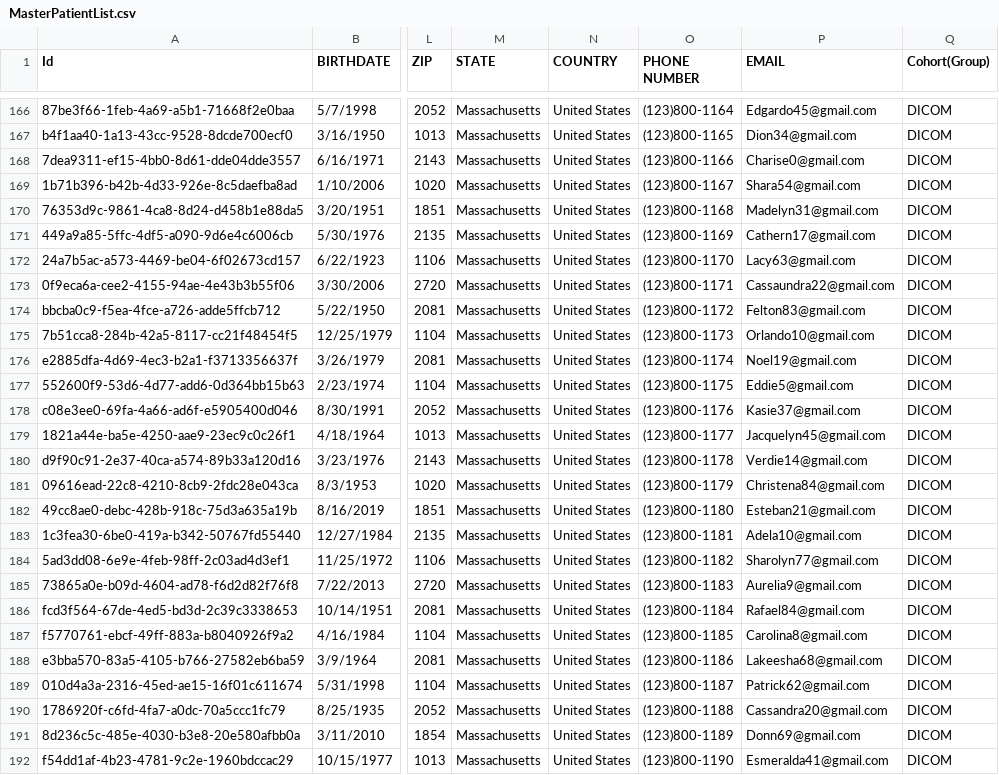
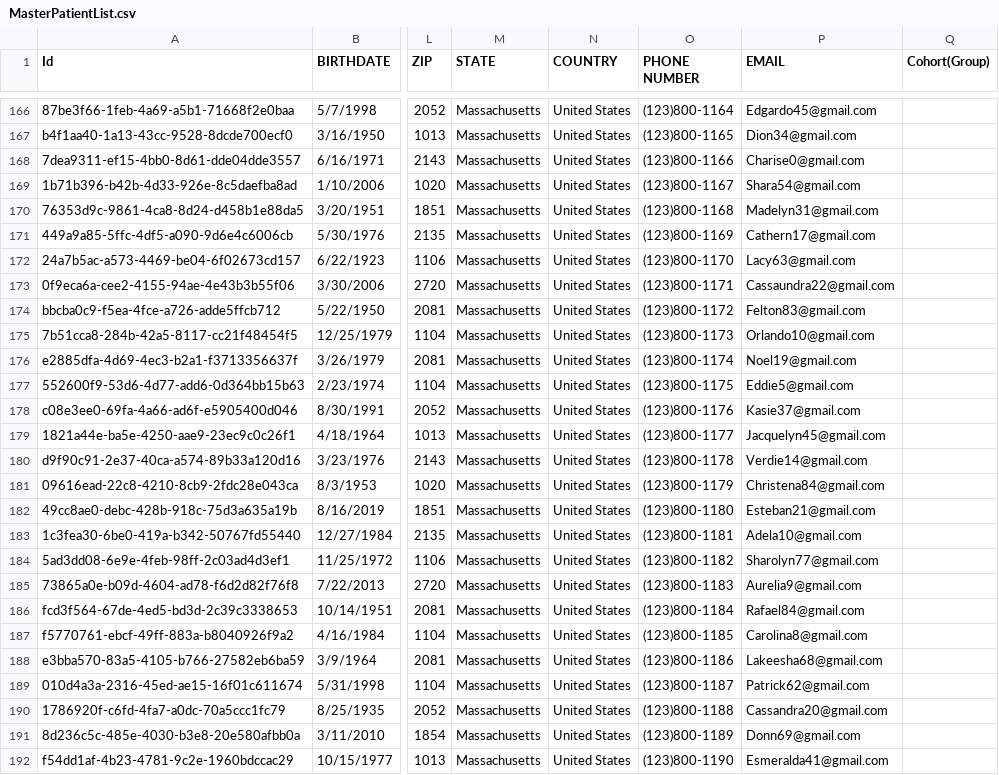
Before and after one commit to MustAl-Du/CSV2FHIR, a CSV file: Files/MasterPatientList.csv, drawn as a sheet; only a part is shown, gaps mark what is left out; the diff covers the shown part only; the diff names each change by its address in the sheet, - before the commit and + after, or states it on an @@ line.

Commit message:
uploaded Cohort for HL7/CCDA

```diff
--- a/Files/MasterPatientList.csv
+++ b/Files/MasterPatientList.csv
-Q166:Q192 (Cohort(Group)): DICOM
+Q166:Q192 (Cohort(Group)): (empty)
```
Also changed, not shown: 63 edited cells elsewhere in this file.
